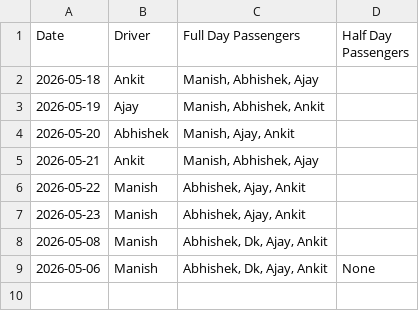
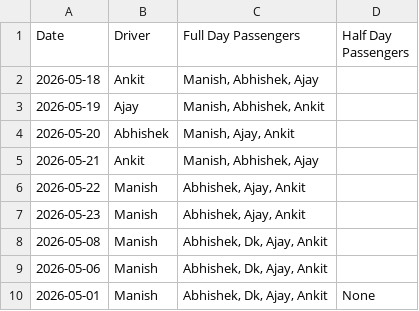
Before and after one commit to manishtripathiirman-collab/carpool-app, a CSV file: carpool_logs.csv, drawn as a sheet.

Commit message:
Update carpool records for 2026-05-01

```diff
--- a/carpool_logs.csv
+++ b/carpool_logs.csv
@@ -8,2 +8,3 @@ Date,Driver,Full Day Passengers,Half Day Passengers
 2026-05-08,Manish,"Abhishek, Dk, Ajay, Ankit",
-2026-05-06,Manish,"Abhishek, Dk, Ajay, Ankit",None
+2026-05-06,Manish,"Abhishek, Dk, Ajay, Ankit",
+2026-05-01,Manish,"Abhishek, Dk, Ajay, Ankit",None
```
